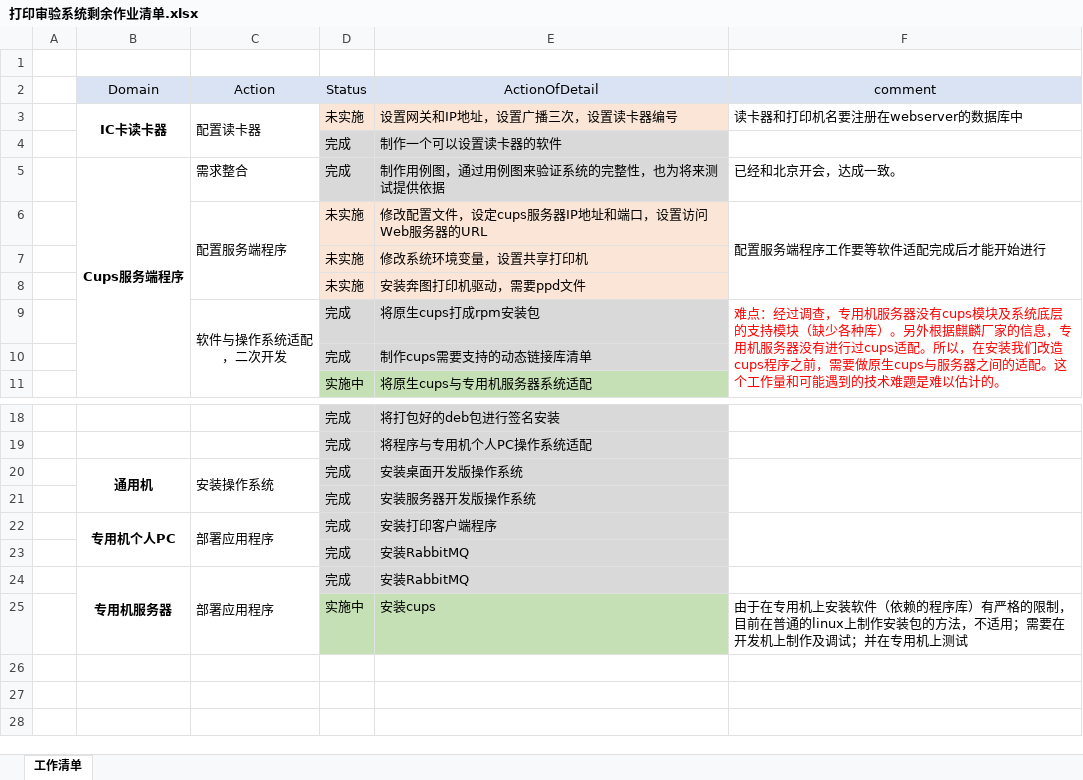
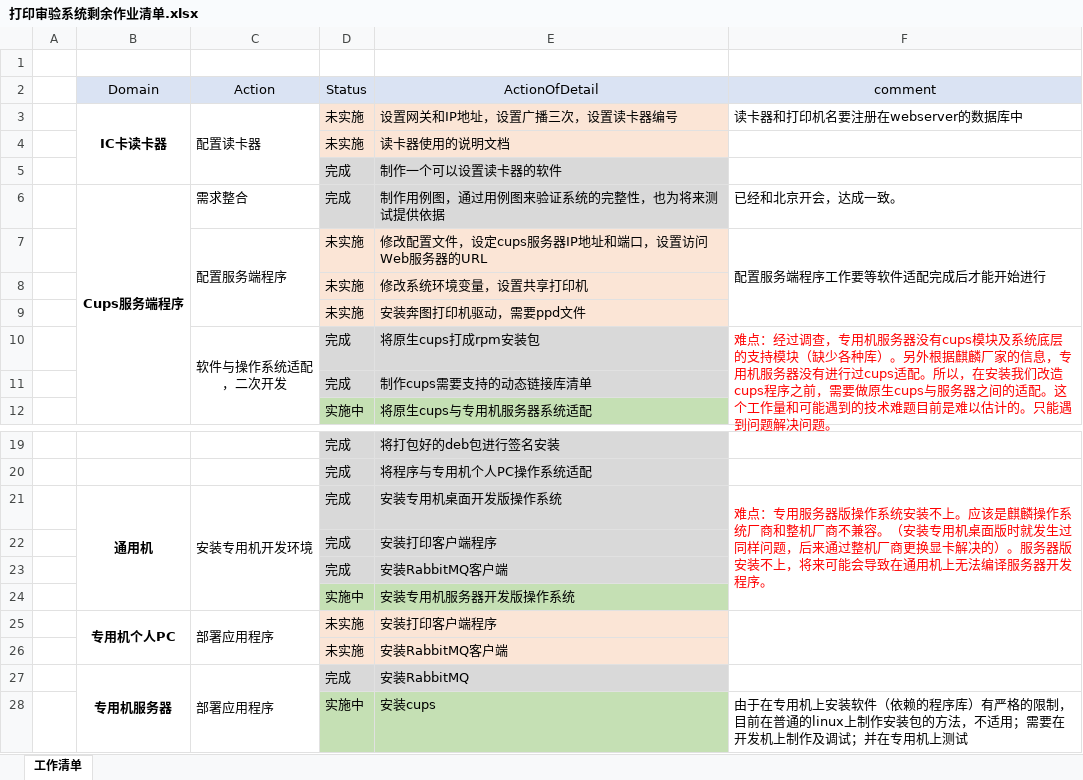
Before and after one commit to zhangjiran2001/printInspectDocument, an Excel workbook: 打印审验系统剩余作业清单.xlsx, sheet 工作清单, drawn as a sheet; only a part is shown, gaps mark what is left out; values as stored, in another font and other column widths than the file's, no borders; removed rows and columns are numbered as before the commit, all else as after; the diff names each change by its address in the sheet, - before the commit and + after, or states it on an @@ line.

Commit message:
review 后的结果

```diff
--- a/打印审验系统剩余作业清单.xlsx (sheet 工作清单)
+++ b/打印审验系统剩余作业清单.xlsx (sheet 工作清单)
+row 4:  |  |  | 未实施 | 读卡器使用的说明文档
-F10 (comment): …技术难题是难以估计的。
+F10 (comment): …技术难题目前是难以估计的。只能遇到问题解决问题。
-B20:B21 merged
+B21:B24 merged
-C21 (Action): 安装操作系统
+C21 (Action): 安装专用机开发环境
-C20:C21 merged
+C21:C24 merged
-E21 (ActionOfDetail): 安装桌面开发版操作系统
+E21 (ActionOfDetail): 安装专用机桌面开发版操作系统
-F21 (comment): (empty)
+F21 (comment): 难点：专用服务器版操作系统安装不上。应该是麒麟操作系统厂商和整机厂商不兼容。（安装专用机桌面版时就发生过同样问题，后来通过整机厂商更换显卡解决的）。服务器版安装不上，将来可能会导致在通用机上无法编译服务器开发程序。
-F20:F21 merged
+F21:F24 merged
-E22 (ActionOfDetail): 安装服务器开发版操作系统
+E22 (ActionOfDetail): 安装打印客户端程序
-row 22:  | 专用机个人PC | 部署应用程序 | 完成 | 安装打印客户端程序
-E23 (ActionOfDetail): 安装RabbitMQ
+E23 (ActionOfDetail): 安装RabbitMQ客户端
+row 24:  |  |  | 实施中 | 安装专用机服务器开发版操作系统
+row 25:  | 专用机个人PC | 部署应用程序 | 未实施 | 安装打印客户端程序
+row 26:  |  |  | 未实施 | 安装RabbitMQ客户端
```
